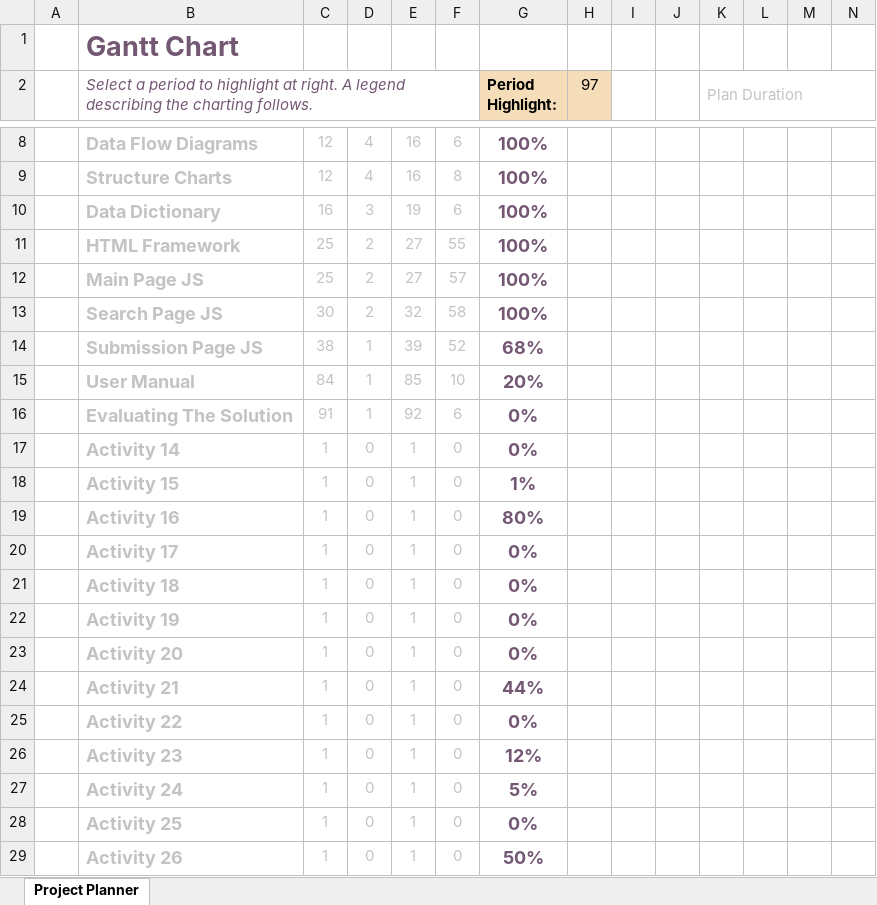
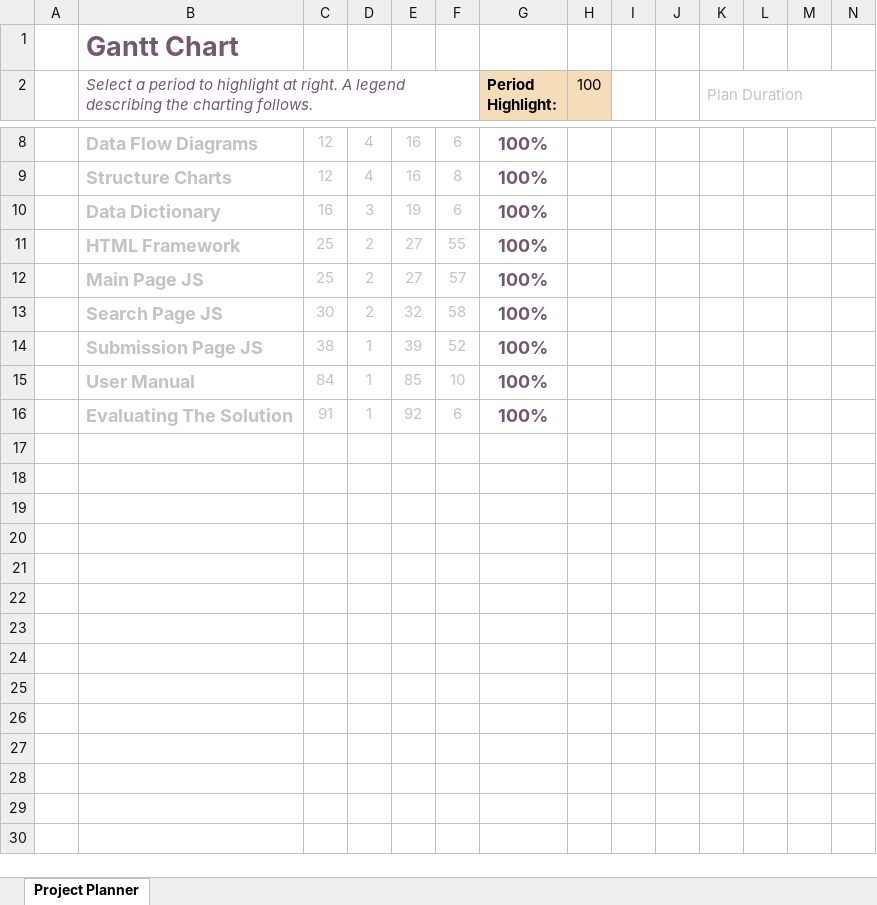
Before and after one commit to oscian44/Major-Project-2021_Subject-Selection, an Excel workbook: Software Design Major Project Documentation 2021/Gantt Chart.xlsx, sheet Project Planner, drawn as a sheet; only a part is shown, gaps mark what is left out; values as stored, in another font and other column widths than the file's, no borders; conditional formats not drawn; rows hold the shown columns only; the diff names each change by its address in the sheet, - before the commit and + after, or states it on an @@ line.

```diff
--- a/Software Design Major Project Documentation 2021/Gantt Chart.xlsx (sheet Project Planner)
+++ b/Software Design Major Project Documentation 2021/Gantt Chart.xlsx (sheet Project Planner)
-H2: 97
+H2: 100
-G14 (Period Highlight:): 68%
+G14 (Period Highlight:): 100%
-G15 (Period Highlight:): 20%
+G15 (Period Highlight:): 100%
-G16 (Period Highlight:): 0%
+G16 (Period Highlight:): 100%
-row 17:  | Activity 14 | 1 | 0 | 1 | 0 | 0%
-row 18:  | Activity 15 | 1 | 0 | 1 | 0 | 1%
-row 19:  | Activity 16 | 1 | 0 | 1 | 0 | 80%
-row 20:  | Activity 17 | 1 | 0 | 1 | 0 | 0%
-row 21:  | Activity 18 | 1 | 0 | 1 | 0 | 0%
-row 22:  | Activity 19 | 1 | 0 | 1 | 0 | 0%
-row 23:  | Activity 20 | 1 | 0 | 1 | 0 | 0%
-row 24:  | Activity 21 | 1 | 0 | 1 | 0 | 44%
-row 25:  | Activity 22 | 1 | 0 | 1 | 0 | 0%
-row 26:  | Activity 23 | 1 | 0 | 1 | 0 | 12%
-row 27:  | Activity 24 | 1 | 0 | 1 | 0 | 5%
-row 28:  | Activity 25 | 1 | 0 | 1 | 0 | 0%
-row 29:  | Activity 26 | 1 | 0 | 1 | 0 | 50%
```
Also changed, not shown: 15 other files.
